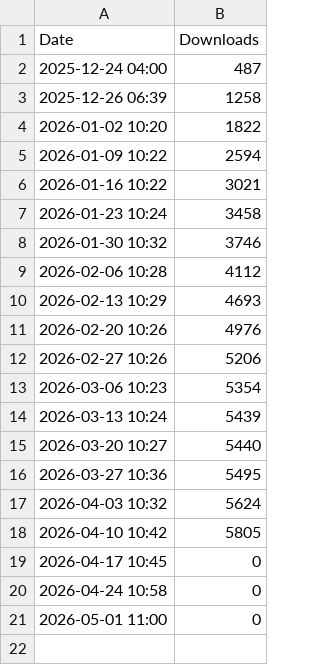
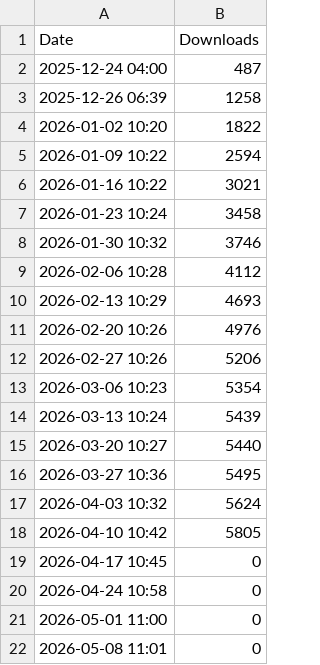
Before and after one commit to storyzetsu/huawei-manager-mobile, a CSV file: stats/history.csv, drawn as a sheet; the diff names each change by its address in the sheet, - before the commit and + after, or states it on an @@ line.

```diff
--- a/stats/history.csv
+++ b/stats/history.csv
+row 22: 2026-05-08 11:01 | 0
```
Also changed, not shown: 1 other file.
